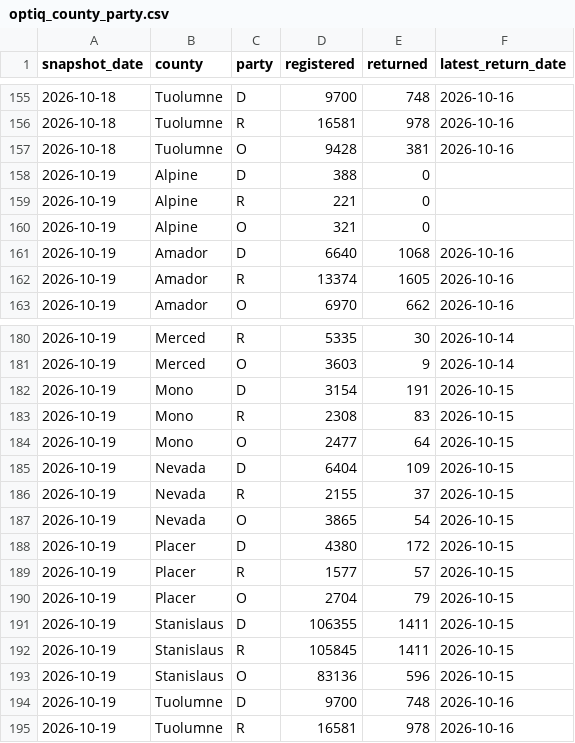
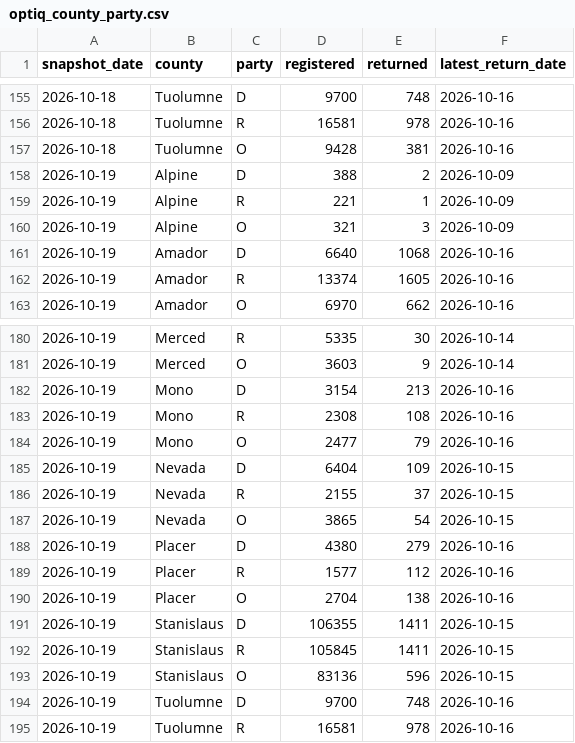
Before and after one commit to tysoda/2026-Ca-SD4-forecast-V2, a CSV file: optiq_county_party.csv, drawn as a sheet; only a part is shown, gaps mark what is left out.

```diff
--- a/optiq_county_party.csv
+++ b/optiq_county_party.csv
@@ -157,5 +157,5 @@ snapshot_date,county,party,registered,returned,latest_return_date
 2026-10-18,Tuolumne,O,9428,381,2026-10-16
-2026-10-19,Alpine,D,388,0,
-2026-10-19,Alpine,R,221,0,
-2026-10-19,Alpine,O,321,0,
+2026-10-19,Alpine,D,388,2,2026-10-09
+2026-10-19,Alpine,R,221,1,2026-10-09
+2026-10-19,Alpine,O,321,3,2026-10-09
 2026-10-19,Amador,D,6640,1068,2026-10-16
@@ -181,5 +181,5 @@ snapshot_date,county,party,registered,returned,latest_return_date
 2026-10-19,Merced,O,3603,9,2026-10-14
-2026-10-19,Mono,D,3154,191,2026-10-15
-2026-10-19,Mono,R,2308,83,2026-10-15
-2026-10-19,Mono,O,2477,64,2026-10-15
+2026-10-19,Mono,D,3154,213,2026-10-16
+2026-10-19,Mono,R,2308,108,2026-10-16
+2026-10-19,Mono,O,2477,79,2026-10-16
 2026-10-19,Nevada,D,6404,109,2026-10-15
@@ -187,5 +187,5 @@ snapshot_date,county,party,registered,returned,latest_return_date
 2026-10-19,Nevada,O,3865,54,2026-10-15
-2026-10-19,Placer,D,4380,172,2026-10-15
-2026-10-19,Placer,R,1577,57,2026-10-15
-2026-10-19,Placer,O,2704,79,2026-10-15
+2026-10-19,Placer,D,4380,279,2026-10-16
+2026-10-19,Placer,R,1577,112,2026-10-16
+2026-10-19,Placer,O,2704,138,2026-10-16
 2026-10-19,Stanislaus,D,106355,1411,2026-10-15
```
Also changed, not shown: optiq_crosstabs.csv, optiq_precincts.csv, 1 other file.
